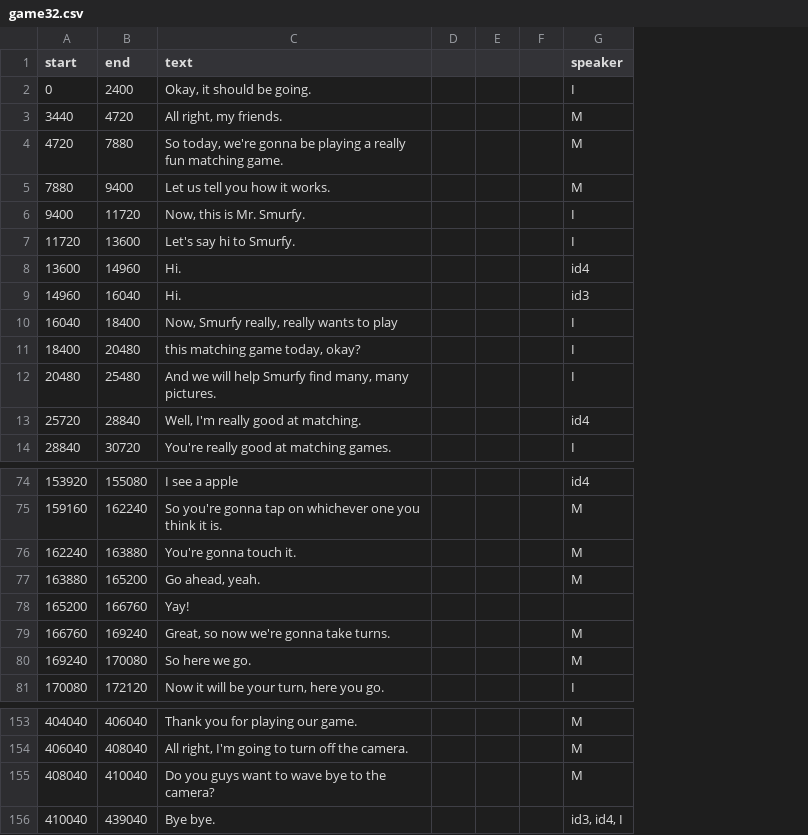
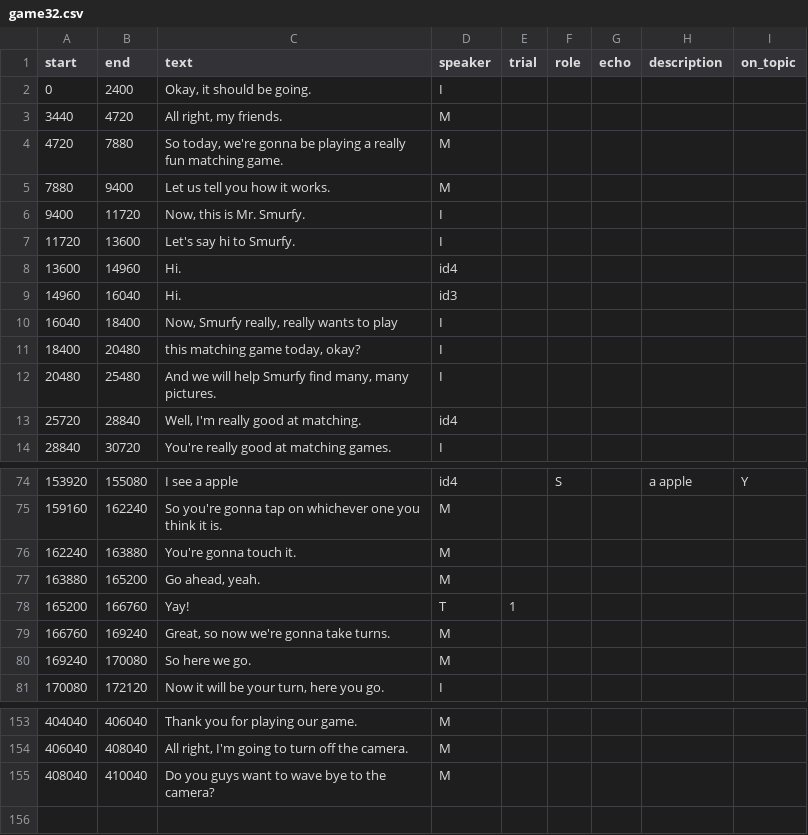
Before and after one commit to vboyce/kid-tangrams, a CSV file: data/expt_1/raw_transcripts/exclude/game32.csv, drawn as a sheet; only a part is shown, gaps mark what is left out; removed rows and columns are numbered as before the commit, all else as after; the diff names each change by its address in the sheet, - before the commit and + after, or states it on an @@ line.

```diff
--- a/data/expt_1/raw_transcripts/exclude/game32.csv
+++ b/data/expt_1/raw_transcripts/exclude/game32.csv
-column D, empty
-column E, empty
-column F, empty
+column E (trial), row 78: 1
+column F (role), row 74: S
+column G (echo), empty
+column H (description), row 74: a apple
+column I (on_topic), row 74: Y
-D78 (speaker): (empty)
+D78 (speaker): T
-row 156: 410040 | 439040 | Bye bye. |  |  |  | id3, id4, I
```
Also changed, not shown: data/expt_1/raw_transcripts/exclude/game33.csv, data/expt_1/raw_transcripts/exclude/game34.csv, 15 other files.
